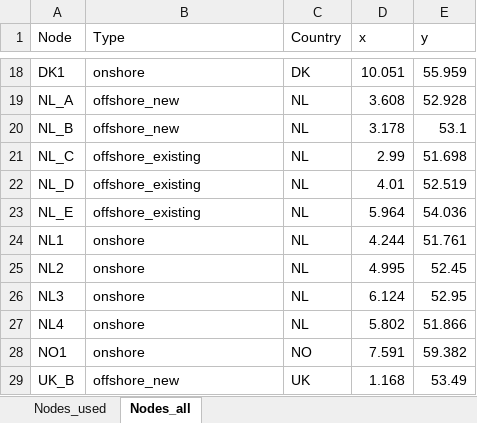
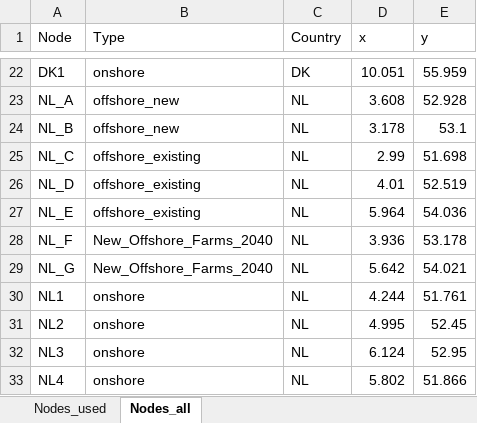
Before and after one commit to UU-ER/AdOpT-NET0_DAC-Offshore, an Excel workbook: mes_north_sea/clean_data/nodes/nodes_test.xlsx, sheet Nodes_all, drawn as a sheet; only a part is shown, gaps mark what is left out; the shorter side is filled out with more unchanged rows; values as stored, in another font and other column widths than the file's, no borders; the diff covers the shown part only; the diff names each change by its address in the sheet, - before the commit and + after, or states it on an @@ line.

Commit message:
Corrected offshore capacity factors for 2040

```diff
--- a/mes_north_sea/clean_data/nodes/nodes_test.xlsx (sheet Nodes_all)
+++ b/mes_north_sea/clean_data/nodes/nodes_test.xlsx (sheet Nodes_all)
+row 28: NL_F | New_Offshore_Farms_2040 | NL | 3.936 | 53.178
+row 29: NL_G | New_Offshore_Farms_2040 | NL | 5.642 | 54.021
```
Also changed, not shown: 15 added rows elsewhere in this sheet, sheet Nodes_used, formulas that keep their value, mes_north_sea/clean_data/nodes/nodes_2040.xlsx, 3 other files.
